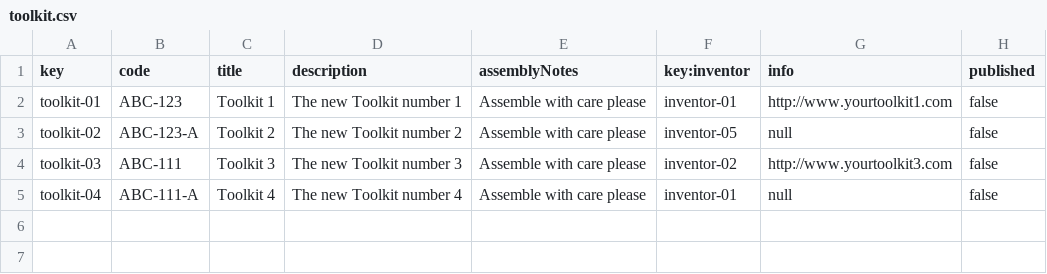
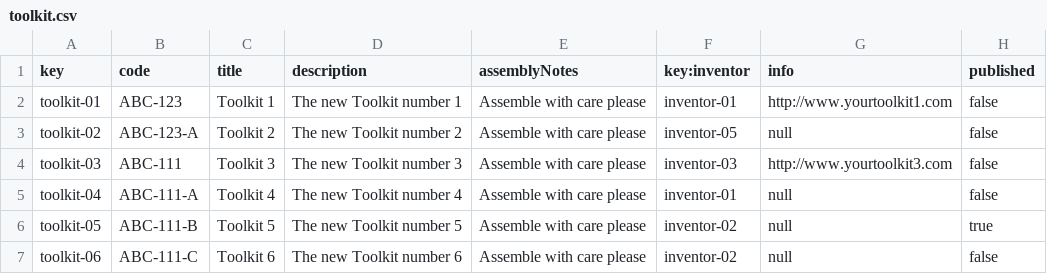
Before and after one commit to mansanrod4/Acme-Toolkits, a CSV file: src/main/webapp/WEB-INF/resources/sample-data/toolkit.csv, drawn as a sheet.

```diff
--- a/src/main/webapp/WEB-INF/resources/sample-data/toolkit.csv
+++ b/src/main/webapp/WEB-INF/resources/sample-data/toolkit.csv
@@ -3,3 +3,5 @@ toolkit-01,ABC-123,Toolkit 1,The new Toolkit number 1,Assemble with care please,
 toolkit-02,ABC-123-A,Toolkit 2,The new Toolkit number 2,Assemble with care please,inventor-05,null,false
-toolkit-03,ABC-111,Toolkit 3,The new Toolkit number 3,Assemble with care please,inventor-02,http://www.yourtoolkit3.com,false
+toolkit-03,ABC-111,Toolkit 3,The new Toolkit number 3,Assemble with care please,inventor-03,http://www.yourtoolkit3.com,false
 toolkit-04,ABC-111-A,Toolkit 4,The new Toolkit number 4,Assemble with care please,inventor-01,null,false
+toolkit-05,ABC-111-B,Toolkit 5,The new Toolkit number 5,Assemble with care please,inventor-02,null,true
+toolkit-06,ABC-111-C,Toolkit 6,The new Toolkit number 6,Assemble with care please,inventor-02,null,false
```
Also changed, not shown: src/main/webapp/WEB-INF/resources/sample-data/item.csv, src/main/webapp/WEB-INF/resources/sample-data/itemToolkit.csv, 15 other files.
